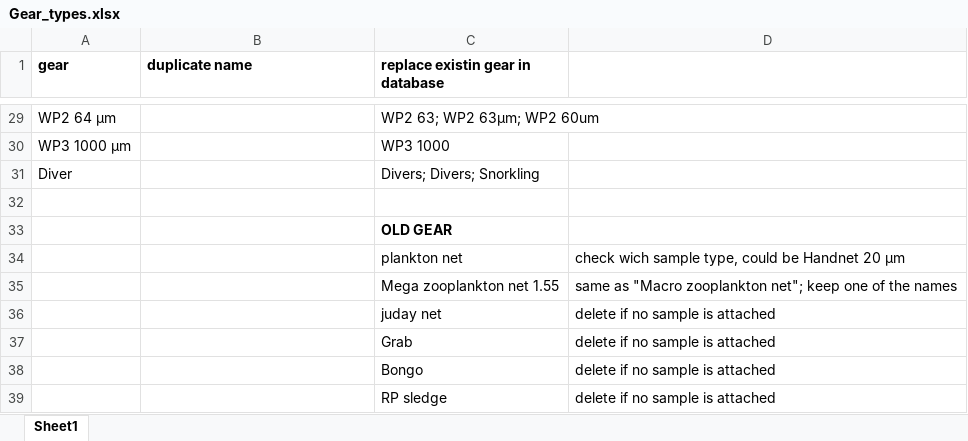
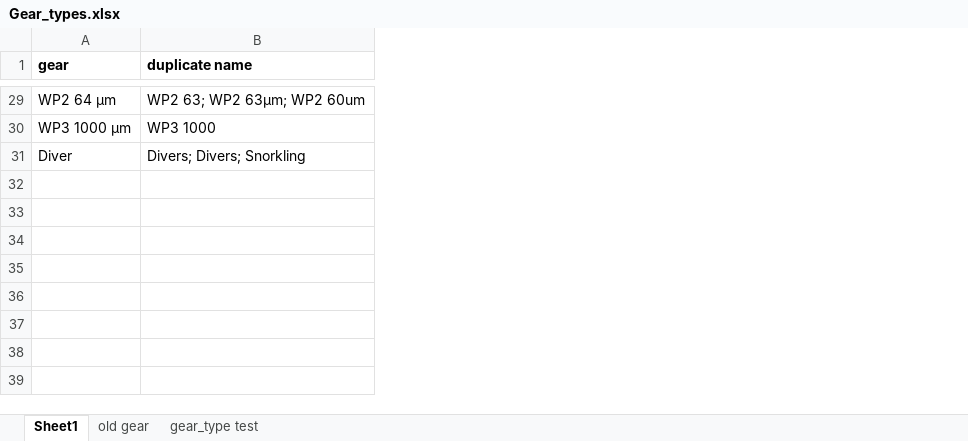
Before and after one commit to MikkoVihtakari/MarineDatabase, an Excel workbook: devel/Type source files/Gear_types.xlsx, sheet Sheet1, drawn as a sheet; only a part is shown, gaps mark what is left out; values as stored, in another font and other column widths than the file's, no borders; the diff covers the shown part only; the diff names each change by its address in the sheet, - before the commit and + after, or states it on an @@ line.

```diff
--- a/devel/Type source files/Gear_types.xlsx (sheet Sheet1)
+++ b/devel/Type source files/Gear_types.xlsx (sheet Sheet1)
+sheet tab: old gear
+sheet tab: gear_type test
-column C (replace existin gear in database), rows 29-31: WP2 63; WP2 63μm; WP2 60um | WP3 1000 | Divers; Divers; Snorkling
-column D, empty
-B29 (duplicate name): (empty)
+B29 (duplicate name): WP2 63; WP2 63μm; WP2 60um
-B30 (duplicate name): (empty)
+B30 (duplicate name): WP3 1000
-B31 (duplicate name): (empty)
+B31 (duplicate name): Divers; Divers; Snorkling
-row 32: (empty)
-row 33:  |  | OLD GEAR
-row 34:  |  | plankton net | check wich sample type, could be Handnet 20 µm
-row 35:  |  | Mega zooplankton net 1.55 | same as "Macro zooplankton net"; keep one of the names
-row 36:  |  | juday net | delete if no sample is attached
-row 37:  |  | Grab | delete if no sample is attached
-row 38:  |  | Bongo | delete if no sample is attached
-row 39:  |  | RP sledge | delete if no sample is attached
```
Also changed, not shown: 12 edited cells elsewhere in this sheet, devel/Type source files/Sample_types.xlsx, 9 other files.
